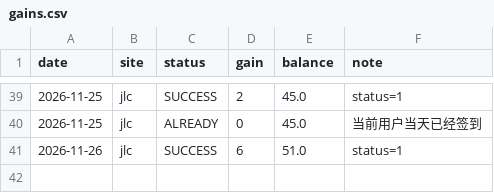
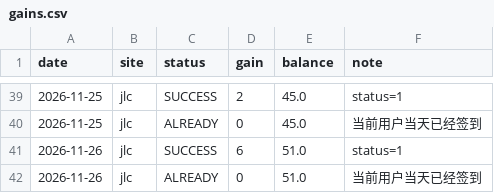
Before and after one commit to DM-1107/smzdm-checkin, a CSV file: gains.csv, drawn as a sheet; only a part is shown, gaps mark what is left out.

```diff
--- a/gains.csv
+++ b/gains.csv
@@ -41 +41,2 @@ date,site,status,gain,balance,note
 2026-11-26,jlc,SUCCESS,6,51.0,status=1
+2026-11-26,jlc,ALREADY,0,51.0,当前用户当天已经签到
```
